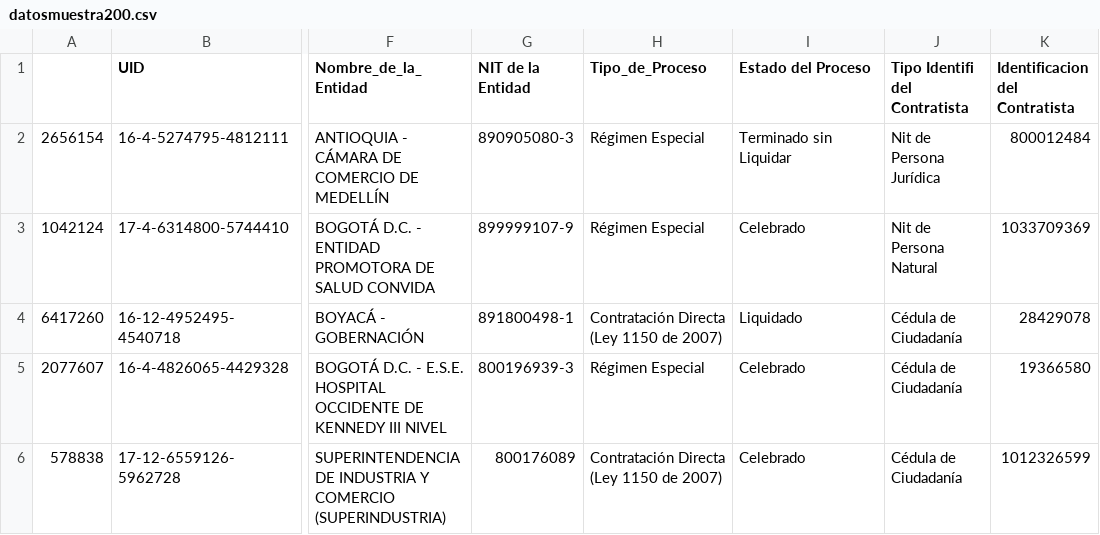
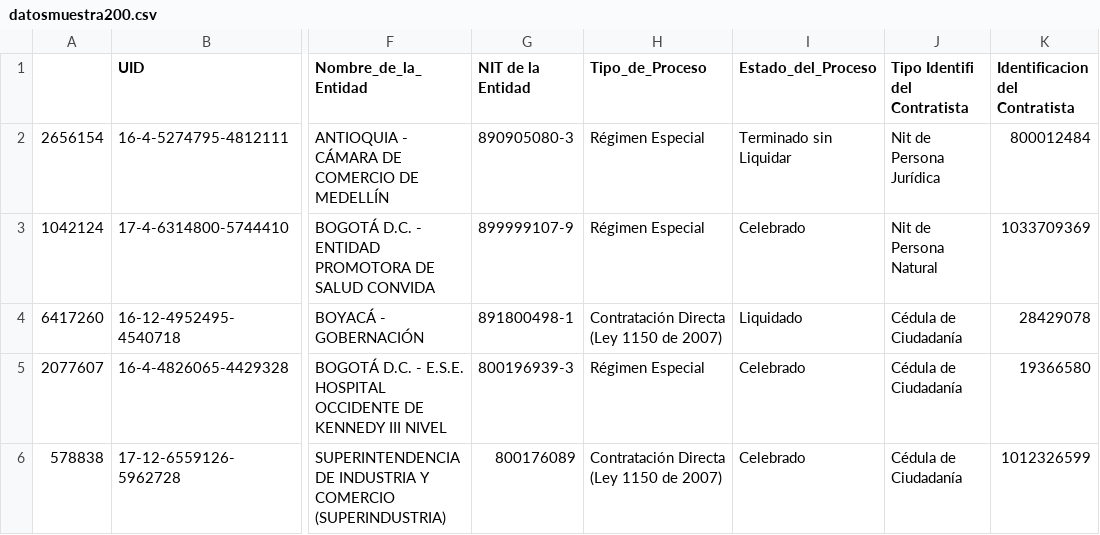
Before and after one commit to mrendonm/visualanalytics, a CSV file: datosmuestra200.csv, drawn as a sheet; only a part is shown, gaps mark what is left out; the diff names each change by its address in the sheet, - before the commit and + after, or states it on an @@ line.

Commit message:
Add files via upload

```diff
--- a/datosmuestra200.csv
+++ b/datosmuestra200.csv
-I1: Estado del Proceso
+I1: Estado_del_Proceso
```
